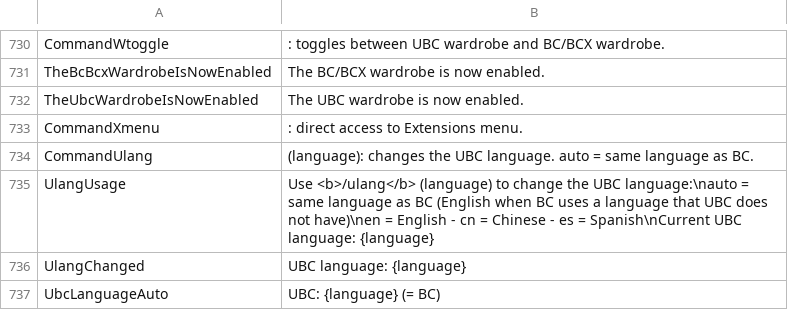
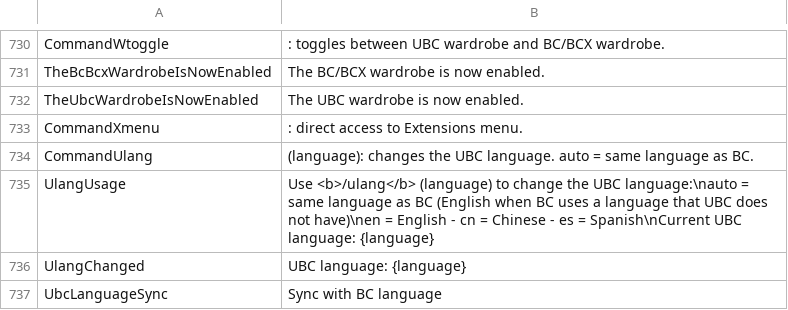
Before and after one commit to tetris245/ULTRAbc, a CSV file: translations/Text_UBC.csv, drawn as a sheet; only a part is shown, gaps mark what is left out.

```diff
--- a/translations/Text_UBC.csv
+++ b/translations/Text_UBC.csv
@@ -736,2 +736,2 @@ UlangUsage,Use <b>/ulang</b> (language) to change the UBC language:\nauto = same
 UlangChanged,UBC language: {language}
-UbcLanguageAuto,UBC: {language} (= BC)
+UbcLanguageSync,Sync with BC language
```
Also changed, not shown: 3 other files.
